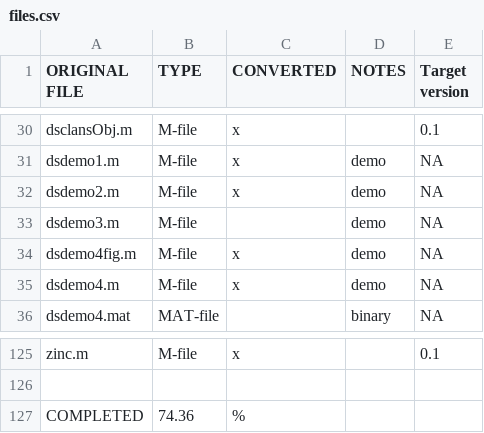
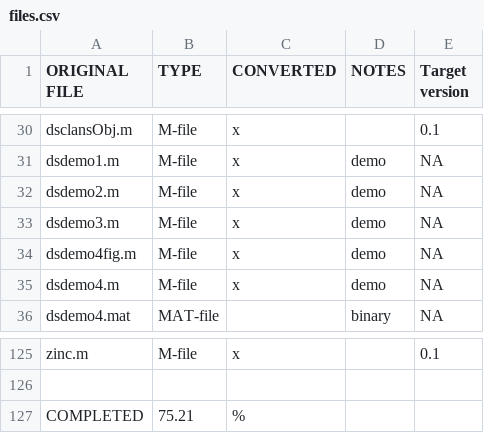
Before and after one commit to ggventurini/python-deltasigma, a CSV file: files.csv, drawn as a sheet; only a part is shown, gaps mark what is left out.

Commit message:
Update progress.

```diff
--- a/files.csv
+++ b/files.csv
@@ -32,3 +32,3 @@ dsdemo1.m,M-file,x,demo,NA
 dsdemo2.m,M-file,x,demo,NA
-dsdemo3.m,M-file,,demo,NA
+dsdemo3.m,M-file,x,demo,NA
 dsdemo4fig.m,M-file,x,demo,NA
@@ -126,2 +126,2 @@ zinc.m,M-file,x,,0.1
 ,,,,
-COMPLETED,74.36,%,,
+COMPLETED,75.21,%,,
```
